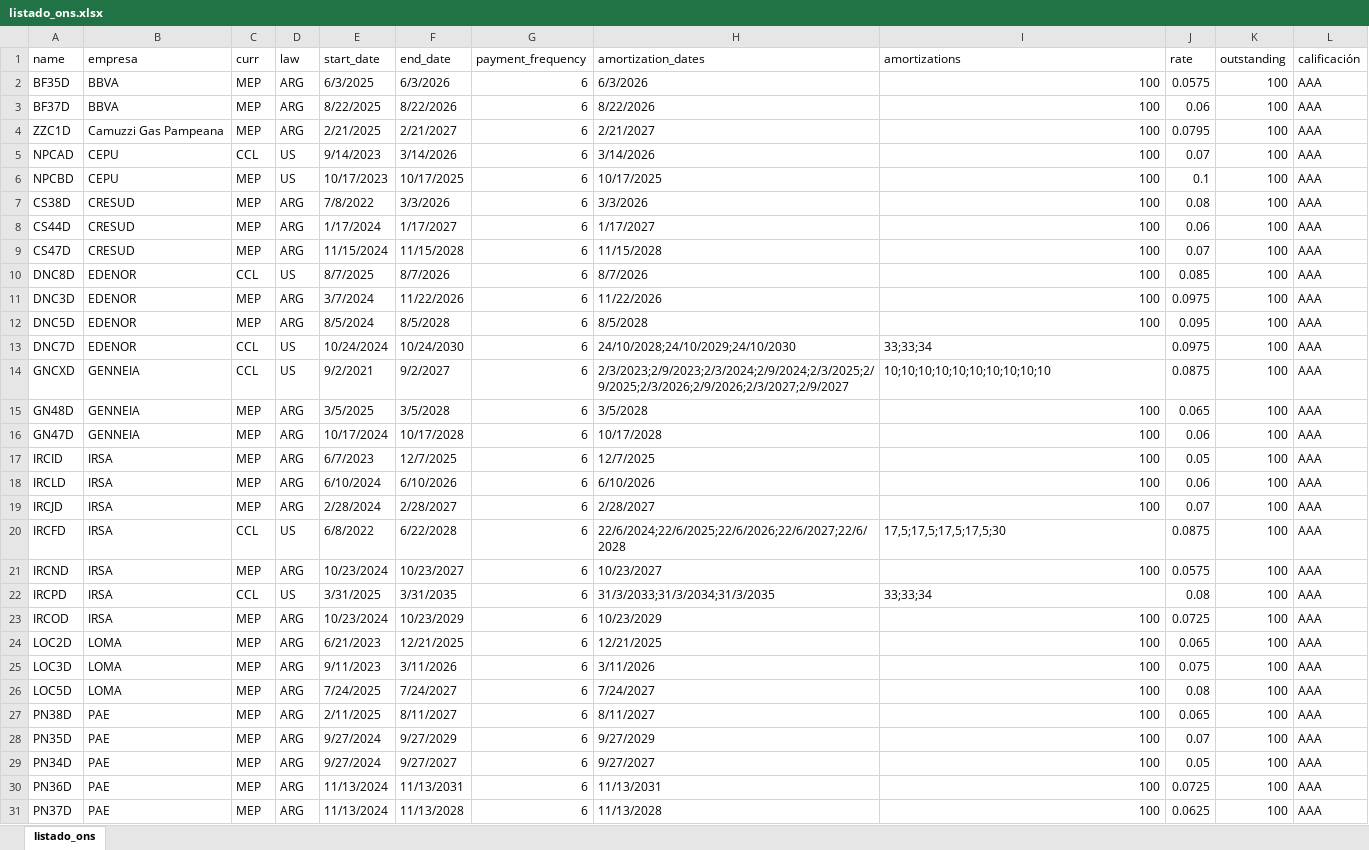
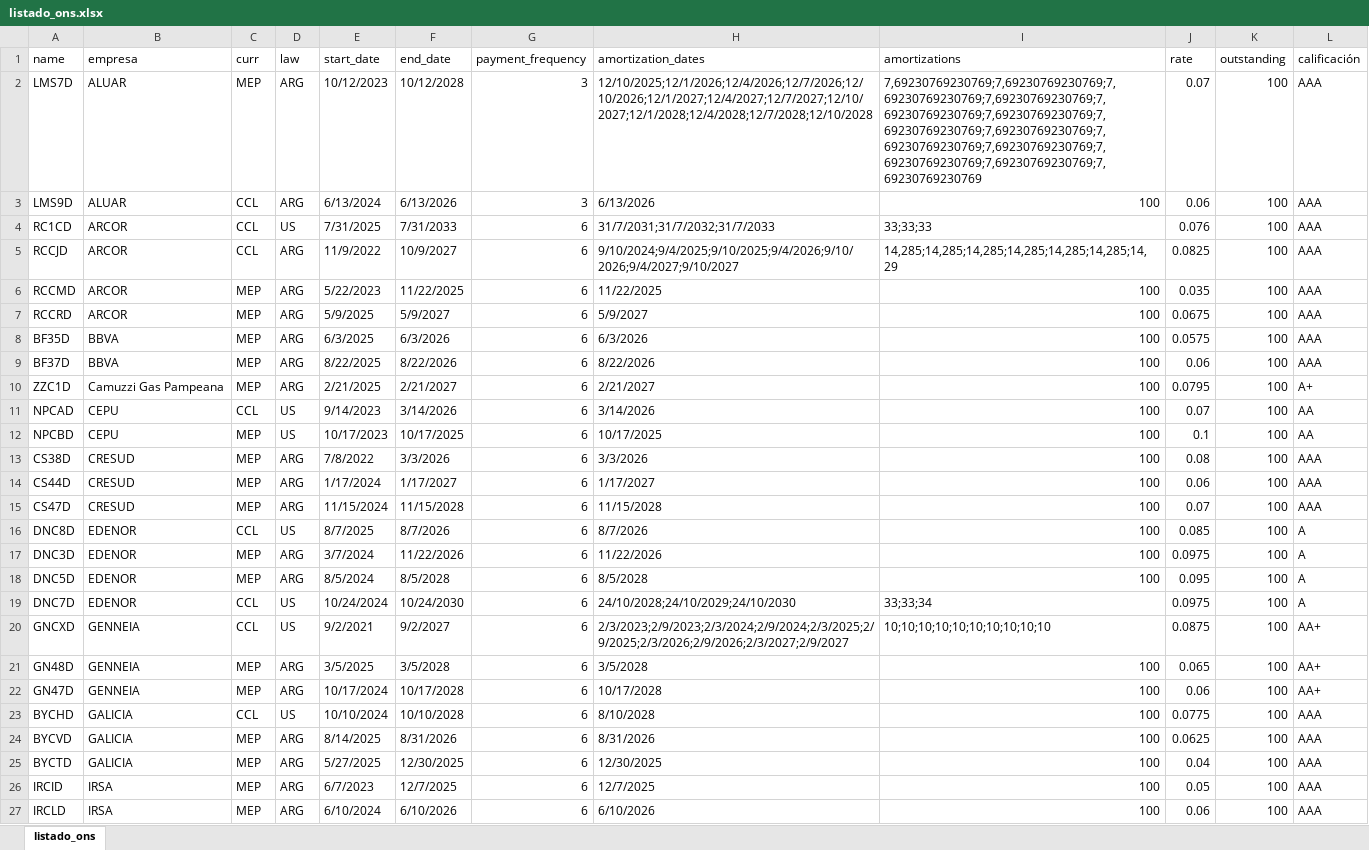
Before and after one commit to marzanomate/bond_app, an Excel workbook: listado_ons.xlsx, sheet listado_ons, drawn as a sheet; only a part is shown; the shorter side is filled out with more unchanged rows; values as stored, in another font and other column widths than the file's, no cell formats; addresses are those after the commit; the diff covers the shown part only; the diff names each change by its address in the sheet, - before the commit and + after, or states it on an @@ line.

```diff
--- a/listado_ons.xlsx (sheet listado_ons)
+++ b/listado_ons.xlsx (sheet listado_ons)
+row 2: LMS7D | ALUAR | MEP | ARG | 10/12/2023 | 10/12/2028 | 3 | 12/10/2025;12/1/2026;12/4/2026;12/7/2026;12/10/2026;12/1/2027;12/4/2027;12/7/2027;12/10/2027;12/1/2028;12/4/2028;12/7/2028;12/10/2028 | 7,69230769230769;7,69230769230769;7,69230769230769;7,69230769230769;7,69230769230769;7,69230769230769;7,69230769230769;7,69230769230769;7,69230769230769;7,69230769230769;7,69230769230769;7,69230769230769;7,69230769230769 | 0.07 | 100 | AAA
+row 3: LMS9D | ALUAR | CCL | ARG | 6/13/2024 | 6/13/2026 | 3 | 6/13/2026 | 100 | 0.06 | 100 | AAA
+row 4: RC1CD | ARCOR | CCL | US | 7/31/2025 | 7/31/2033 | 6 | 31/7/2031;31/7/2032;31/7/2033 | 33;33;33 | 0.076 | 100 | AAA
+row 5: RCCJD | ARCOR | CCL | ARG | 11/9/2022 | 10/9/2027 | 6 | 9/10/2024;9/4/2025;9/10/2025;9/4/2026;9/10/2026;9/4/2027;9/10/2027 | 14,285;14,285;14,285;14,285;14,285;14,285;14,29 | 0.0825 | 100 | AAA
+row 6: RCCMD | ARCOR | MEP | ARG | 5/22/2023 | 11/22/2025 | 6 | 11/22/2025 | 100 | 0.035 | 100 | AAA
+row 7: RCCRD | ARCOR | MEP | ARG | 5/9/2025 | 5/9/2027 | 6 | 5/9/2027 | 100 | 0.0675 | 100 | AAA
-L10 (calificación): AAA
+L10 (calificación): A+
-L11:L12 (calificación): AAA
+L11:L12 (calificación): AA
-L16:L19 (calificación): AAA
+L16:L19 (calificación): A
-L20:L22 (calificación): AAA
+L20:L22 (calificación): AA+
+row 23: BYCHD | GALICIA | CCL | US | 10/10/2024 | 10/10/2028 | 6 | 8/10/2028 | 100 | 0.0775 | 100 | AAA
+row 24: BYCVD | GALICIA | MEP | ARG | 8/14/2025 | 8/31/2026 | 6 | 8/31/2026 | 100 | 0.0625 | 100 | AAA
+row 25: BYCTD | GALICIA | MEP | ARG | 5/27/2025 | 12/30/2025 | 6 | 12/30/2025 | 100 | 0.04 | 100 | AAA
```
Also changed, not shown: 20 added rows and 4 edited cells elsewhere in this sheet, cell formats.
